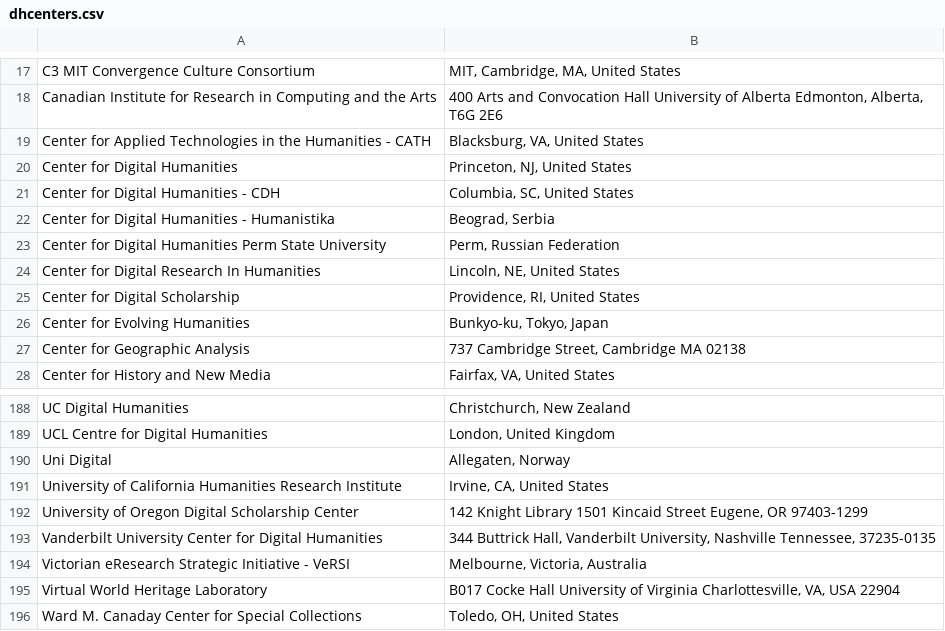
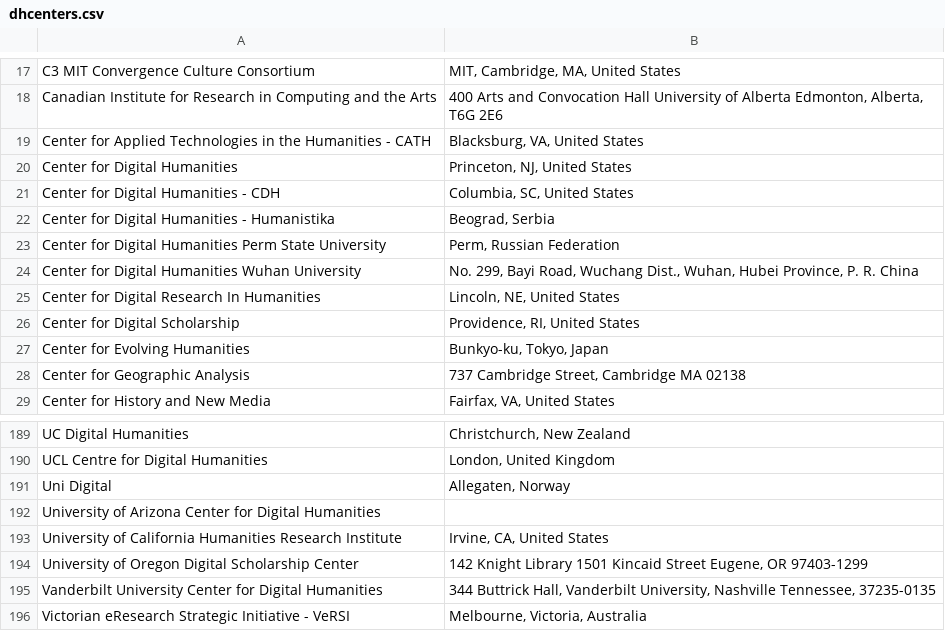
Before and after one commit to marado/dhcenters, a CSV file: dhcenters.csv, drawn as a sheet; only a part is shown, gaps mark what is left out; the shorter side is filled out with more unchanged rows; the diff names each change by its address in the sheet, - before the commit and + after, or states it on an @@ line.

Commit message:
New run (two more entries)

```diff
--- a/dhcenters.csv
+++ b/dhcenters.csv
+row 24: Center for Digital Humanities Wuhan University | No. 299, Bayi Road, Wuchang Dist., Wuhan, Hubei Province, P. R. China
+row 192: University of Arizona Center for Digital Humanities
```
Also changed, not shown: 35 other files.
